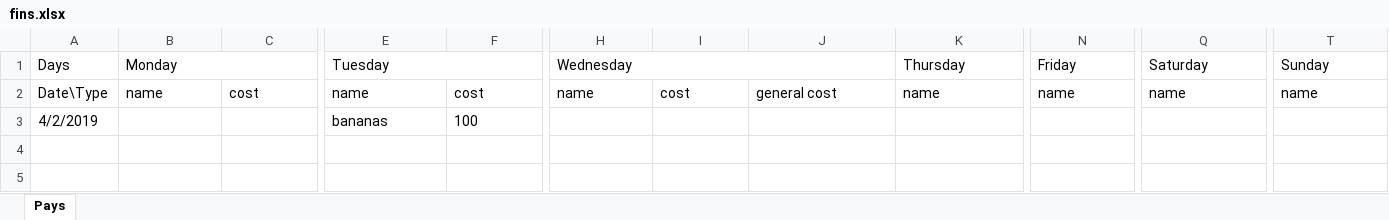
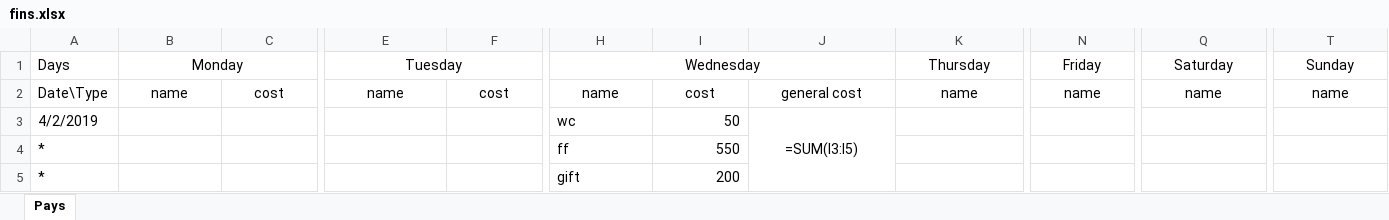
Before and after one commit to Kipparis/ohboy, an Excel workbook: fin/fins.xlsx, sheet Pays, drawn as a sheet; only a part is shown, gaps mark what is left out; values as stored, in another font and other column widths than the file's, no borders; formulas without a stored value are shown as written; removed rows and columns are numbered as before the commit, all else as after; rows hold the shown columns only; the diff covers the shown part only; the diff names each change by its address in the sheet, - before the commit and + after, or states it on an @@ line.

```diff
--- a/fin/fins.xlsx (sheet Pays)
+++ b/fin/fins.xlsx (sheet Pays)
-B1 alignment: left
+B1 alignment: center
-E1 alignment: left
+E1 alignment: center
-H1 alignment: left
+H1 alignment: center
-K1 alignment: left
+K1 alignment: center
-N1 alignment: left
+N1 alignment: center
-Q1 alignment: left
+Q1 alignment: center
-T1 alignment: left
+T1 alignment: center
-B2:T2 alignment: left
+B2:T2 alignment: center
-row 3: 4/2/2019 |  |  | bananas | 100
+row 3: 4/2/2019 |  |  |  |  | wc | 50 | =SUM(I3:I5)
+row 4: * |  |  |  |  | ff | 550
+row 5: * |  |  |  |  | gift | 200
```
Also changed, not shown: cell formats elsewhere in this sheet, 1 other file.
